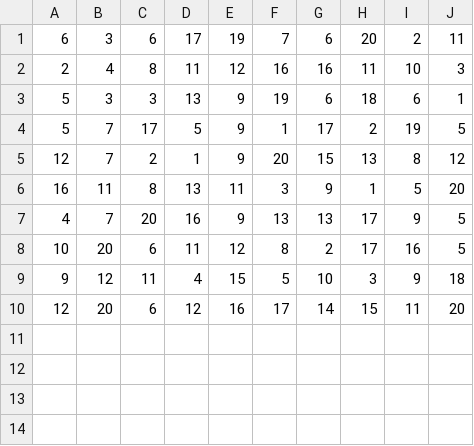
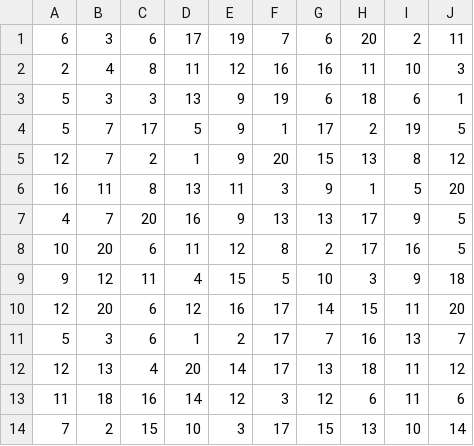
Before and after one commit to andrewhoyer/random-numbers, a CSV file: data/d20.csv, drawn as a sheet; the diff names each change by its address in the sheet, - before the commit and + after, or states it on an @@ line.

```diff
--- a/data/d20.csv
+++ b/data/d20.csv
+row 11: 5 | 3 | 6 | 1 | 2 | 17 | 7 | 16 | 13 | 7
+row 12: 12 | 13 | 4 | 20 | 14 | 17 | 13 | 18 | 11 | 12
+row 13: 11 | 18 | 16 | 14 | 12 | 3 | 12 | 6 | 11 | 6
+row 14: 7 | 2 | 15 | 10 | 3 | 17 | 15 | 13 | 10 | 14
```
Also changed, not shown: 2 other files.
